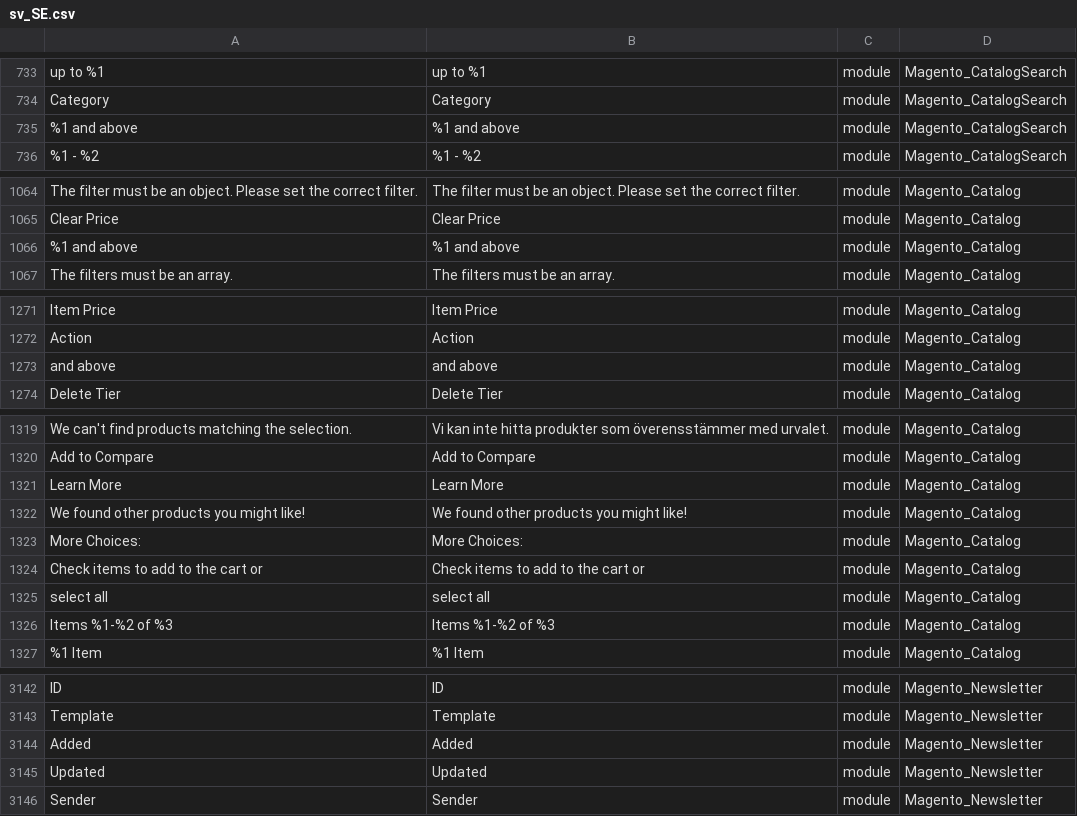
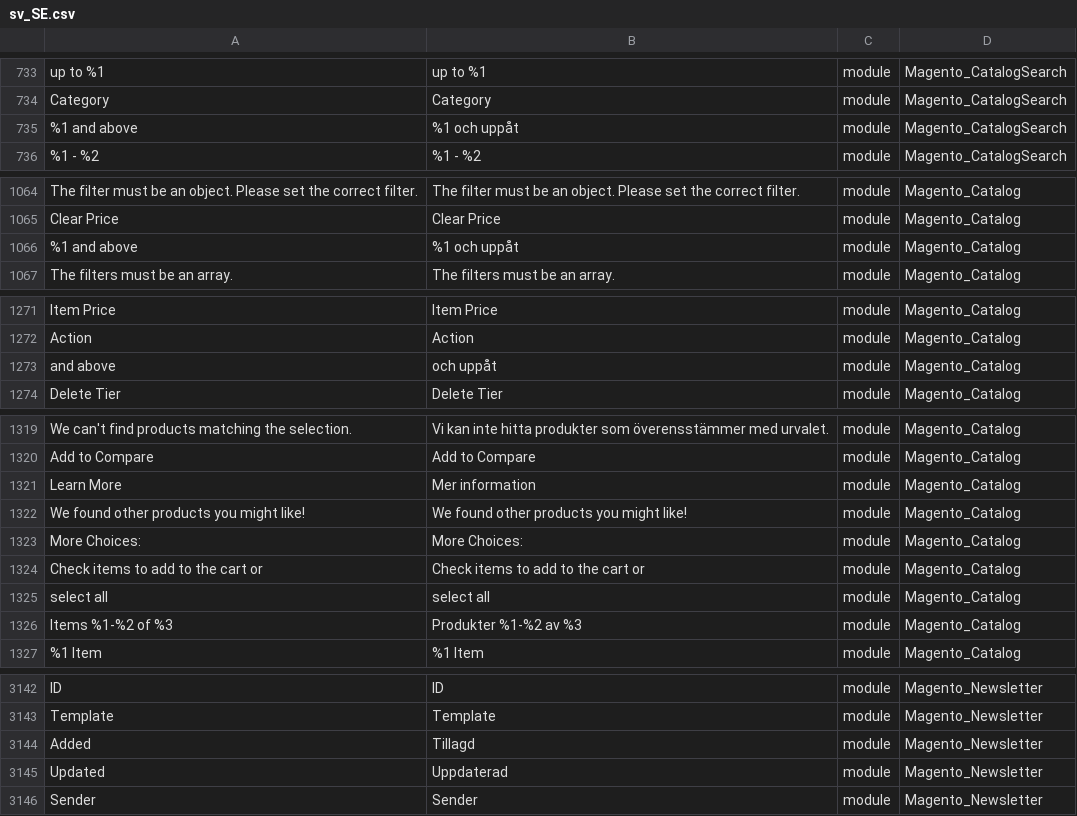
Before and after one commit to codepeak/magento2-sv_SE, a CSV file: sv_SE.csv, drawn as a sheet; only a part is shown, gaps mark what is left out; the diff covers the shown part only; the diff names each change by its address in the sheet, - before the commit and + after, or states it on an @@ line.

Commit message:
More updates

```diff
--- a/sv_SE.csv
+++ b/sv_SE.csv
-B735: %1 and above
+B735: %1 och uppåt
-B1066: %1 and above
+B1066: %1 och uppåt
-B1273: and above
+B1273: och uppåt
-B1321: Learn More
+B1321: Mer information
-B1326: Items %1-%2 of %3
+B1326: Produkter %1-%2 av %3
-B3144: Added
+B3144: Tillagd
-B3145: Updated
+B3145: Uppdaterad
```
Also changed, not shown: 7 edited cells elsewhere in this file.
